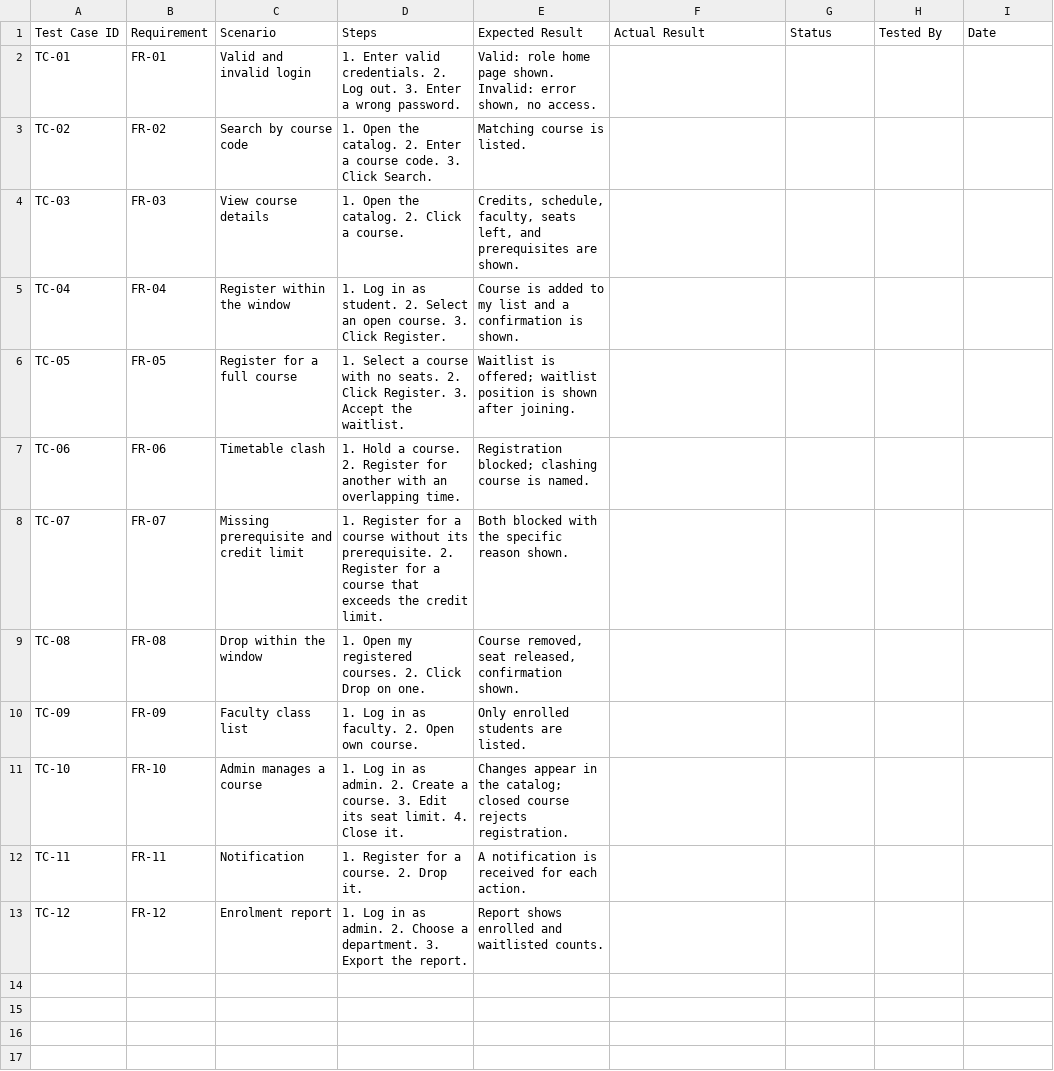
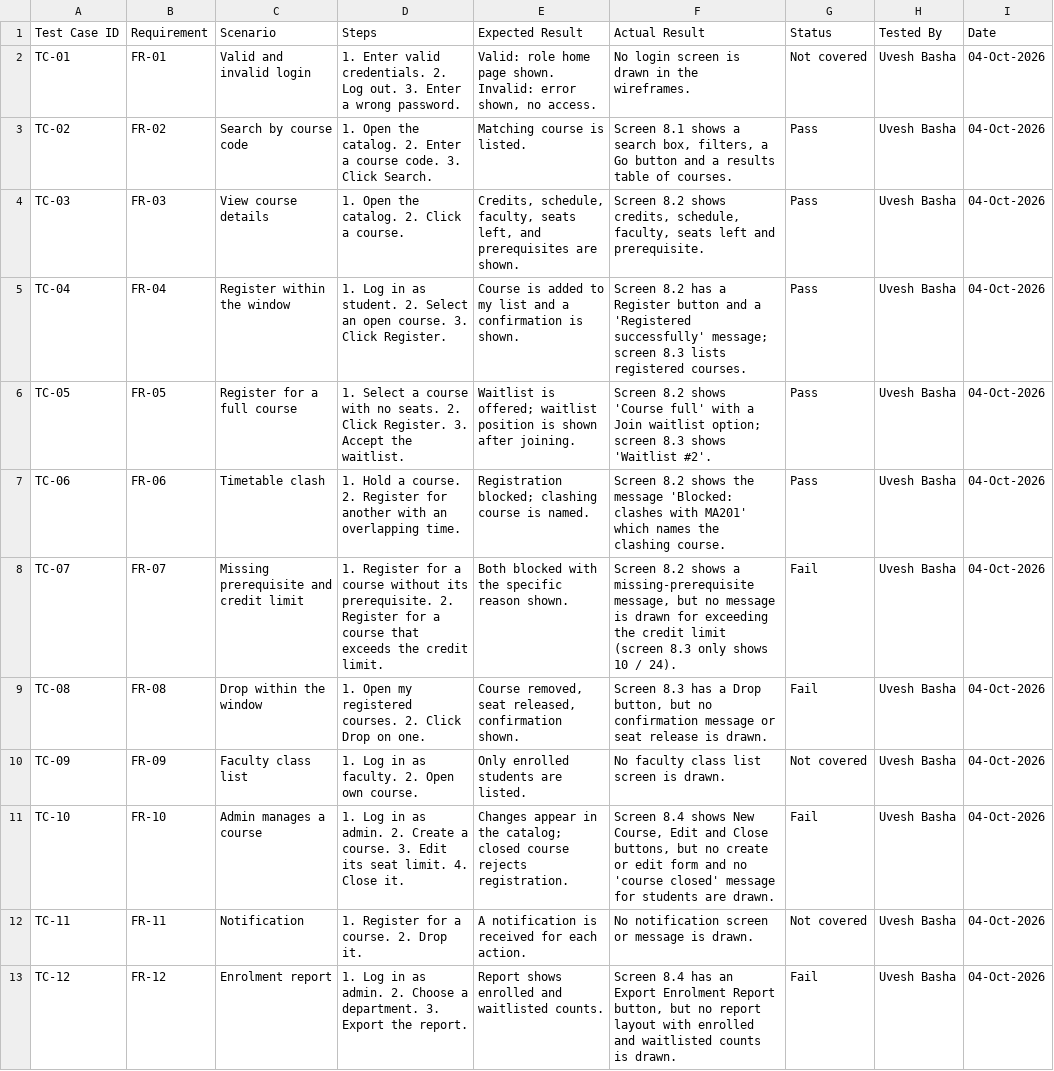
Before and after one commit to UVESHBASHA/course-registration-ba, a CSV file: test-cases/UAT_Test_Cases.csv, drawn as a sheet.

Commit message:
Record UAT results and findings

```diff
--- a/test-cases/UAT_Test_Cases.csv
+++ b/test-cases/UAT_Test_Cases.csv
@@ -1,13 +1,13 @@
 Test Case ID,Requirement,Scenario,Steps,Expected Result,Actual Result,Status,Tested By,Date
-TC-01,FR-01,Valid and invalid login,"1. Enter valid credentials. 2. Log out. 3. Enter a wrong password.","Valid: role home page shown. Invalid: error shown, no access.",,,,
-TC-02,FR-02,Search by course code,"1. Open the catalog. 2. Enter a course code. 3. Click Search.",Matching course is listed.,,,,
-TC-03,FR-03,View course details,"1. Open the catalog. 2. Click a course.","Credits, schedule, faculty, seats left, and prerequisites are shown.",,,,
-TC-04,FR-04,Register within the window,"1. Log in as student. 2. Select an open course. 3. Click Register.",Course is added to my list and a confirmation is shown.,,,,
-TC-05,FR-05,Register for a full course,"1. Select a course with no seats. 2. Click Register. 3. Accept the waitlist.",Waitlist is offered; waitlist position is shown after joining.,,,,
-TC-06,FR-06,Timetable clash,"1. Hold a course. 2. Register for another with an overlapping time.",Registration blocked; clashing course is named.,,,,
-TC-07,FR-07,Missing prerequisite and credit limit,"1. Register for a course without its prerequisite. 2. Register for a course that exceeds the credit limit.",Both blocked with the specific reason shown.,,,,
-TC-08,FR-08,Drop within the window,"1. Open my registered courses. 2. Click Drop on one.","Course removed, seat released, confirmation shown.",,,,
-TC-09,FR-09,Faculty class list,"1. Log in as faculty. 2. Open own course.",Only enrolled students are listed.,,,,
-TC-10,FR-10,Admin manages a course,"1. Log in as admin. 2. Create a course. 3. Edit its seat limit. 4. Close it.","Changes appear in the catalog; closed course rejects registration.",,,,
-TC-11,FR-11,Notification,"1. Register for a course. 2. Drop it.",A notification is received for each action.,,,,
-TC-12,FR-12,Enrolment report,"1. Log in as admin. 2. Choose a department. 3. Export the report.",Report shows enrolled and waitlisted counts.,,,,
+TC-01,FR-01,Valid and invalid login,"1. Enter valid credentials. 2. Log out. 3. Enter a wrong password.","Valid: role home page shown. Invalid: error shown, no access.",No login screen is drawn in the wireframes.,Not covered,Uvesh Basha,04-Oct-2026
+TC-02,FR-02,Search by course code,"1. Open the catalog. 2. Enter a course code. 3. Click Search.",Matching course is listed.,"Screen 8.1 shows a search box, filters, a Go button and a results table of courses.",Pass,Uvesh Basha,04-Oct-2026
+TC-03,FR-03,View course details,"1. Open the catalog. 2. Click a course.","Credits, schedule, faculty, seats left, and prerequisites are shown.","Screen 8.2 shows credits, schedule, faculty, seats left and prerequisite.",Pass,Uvesh Basha,04-Oct-2026
+TC-04,FR-04,Register within the window,"1. Log in as student. 2. Select an open course. 3. Click Register.",Course is added to my list and a confirmation is shown.,"Screen 8.2 has a Register button and a 'Registered successfully' message; screen 8.3 lists registered courses.",Pass,Uvesh Basha,04-Oct-2026
+TC-05,FR-05,Register for a full course,"1. Select a course with no seats. 2. Click Register. 3. Accept the waitlist.",Waitlist is offered; waitlist position is shown after joining.,"Screen 8.2 shows 'Course full' with a Join waitlist option; screen 8.3 shows 'Waitlist #2'.",Pass,Uvesh Basha,04-Oct-2026
+TC-06,FR-06,Timetable clash,"1. Hold a course. 2. Register for another with an overlapping time.",Registration blocked; clashing course is named.,Screen 8.2 shows the message 'Blocked: clashes with MA201' which names the clashing course.,Pass,Uvesh Basha,04-Oct-2026
+TC-07,FR-07,Missing prerequisite and credit limit,"1. Register for a course without its prerequisite. 2. Register for a course that exceeds the credit limit.",Both blocked with the specific reason shown.,"Screen 8.2 shows a missing-prerequisite message, but no message is drawn for exceeding the credit limit (screen 8.3 only shows 10 / 24).",Fail,Uvesh Basha,04-Oct-2026
+TC-08,FR-08,Drop within the window,"1. Open my registered courses. 2. Click Drop on one.","Course removed, seat released, confirmation shown.","Screen 8.3 has a Drop button, but no confirmation message or seat release is drawn.",Fail,Uvesh Basha,04-Oct-2026
+TC-09,FR-09,Faculty class list,"1. Log in as faculty. 2. Open own course.",Only enrolled students are listed.,No faculty class list screen is drawn.,Not covered,Uvesh Basha,04-Oct-2026
+TC-10,FR-10,Admin manages a course,"1. Log in as admin. 2. Create a course. 3. Edit its seat limit. 4. Close it.","Changes appear in the catalog; closed course rejects registration.","Screen 8.4 shows New Course, Edit and Close buttons, but no create or edit form and no 'course closed' message for students are drawn.",Fail,Uvesh Basha,04-Oct-2026
+TC-11,FR-11,Notification,"1. Register for a course. 2. Drop it.",A notification is received for each action.,No notification screen or message is drawn.,Not covered,Uvesh Basha,04-Oct-2026
+TC-12,FR-12,Enrolment report,"1. Log in as admin. 2. Choose a department. 3. Export the report.",Report shows enrolled and waitlisted counts.,"Screen 8.4 has an Export Enrolment Report button, but no report layout with enrolled and waitlisted counts is drawn.",Fail,Uvesh Basha,04-Oct-2026
```
Also changed, not shown: 1 other file.
